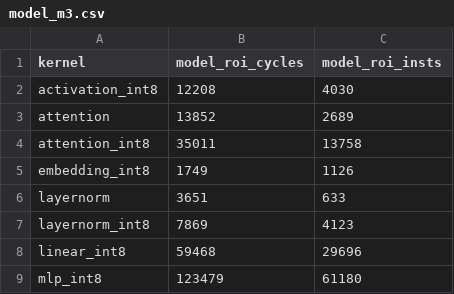
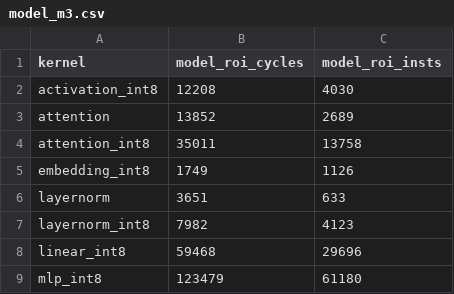
Before and after one commit to LonghornSilicon/reef, a CSV file: reef-perf/kernel_correlation/model_m3.csv, drawn as a sheet.

Commit message:
reef-perf m3: a fetch starts only with room for a whole line
M3's FetchControl starts a fetch only if the instruction buffer has room
for a whole line after what it is writing (UncachedFetch.scala:192,
insufficientBuffer). The M3 model fetched whenever an entry was free.
fetch_reserves_whole_line (default false) models the rule; on in m3.yaml.
The pinned fetch unit (fetch_reorder_buffer) already writes whole lines
only, so the pinned machine and its golden do not change.

layernorm_int8 goes from -3.2% to -1.8% against the M3 RTL; it had been
cancelling the unary-vector decode bug. M3 in-scope programs: 55 of 59
within 3%, mean error 0.60%; kernels 1.0%. The M3 golden is regenerated.

```diff
--- a/reef-perf/kernel_correlation/model_m3.csv
+++ b/reef-perf/kernel_correlation/model_m3.csv
@@ -6,3 +6,3 @@ embedding_int8,1749,1126
 layernorm,3651,633
-layernorm_int8,7869,4123
+layernorm_int8,7982,4123
 linear_int8,59468,29696
```
Also changed, not shown: 6 other files.
